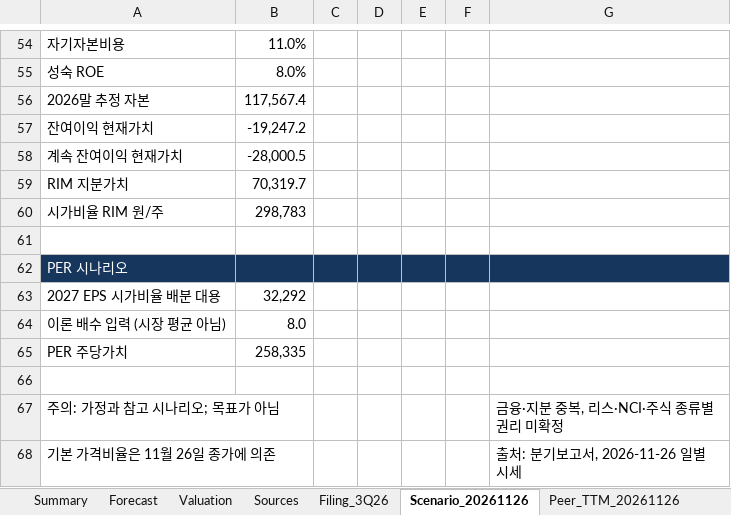
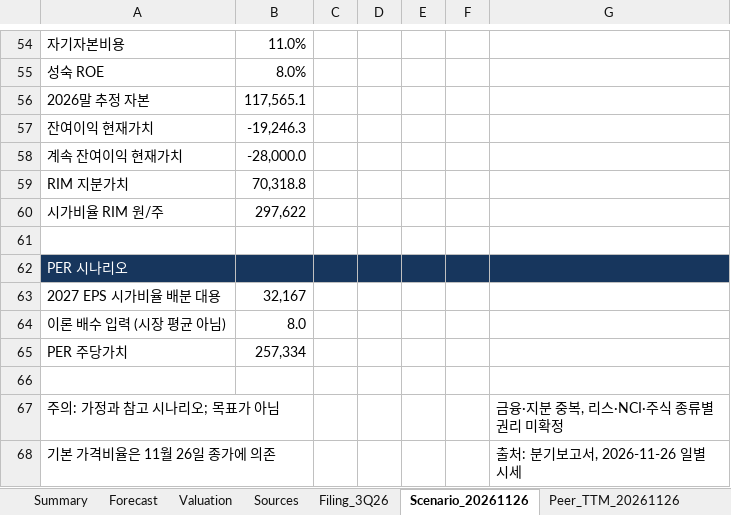
Before and after one commit to tobynn/hyundai-motor-equity-research, an Excel workbook: model/Hyundai_Motor_Equity_Research_Model.xlsx, sheet Scenario_20261126, drawn as a sheet; only a part is shown, gaps mark what is left out; values as stored, in another font and other column widths than the file's, no borders; the diff covers the shown part only; the diff names each change by its address in the sheet, - before the commit and + after, or states it on an @@ line.

```diff
--- a/model/Hyundai_Motor_Equity_Research_Model.xlsx (sheet Scenario_20261126)
+++ b/model/Hyundai_Motor_Equity_Research_Model.xlsx (sheet Scenario_20261126)
-B56: 117,567.4
+B56: 117,565.1
-B57: -19,247.2
+B57: -19,246.3
-B58: -28,000.5
+B58: -28,000.0
-B59: 70,319.7
+B59: 70,318.8
-B60: 298,783
+B60: 297,622
-B63: 32,292
+B63: 32,167
-B65: 258,335
+B65: 257,334
```
Also changed, not shown: 25 edited cells elsewhere in this sheet, sheet Summary, sheet Claim_20261127, other sheet tabs, 9 other files.
